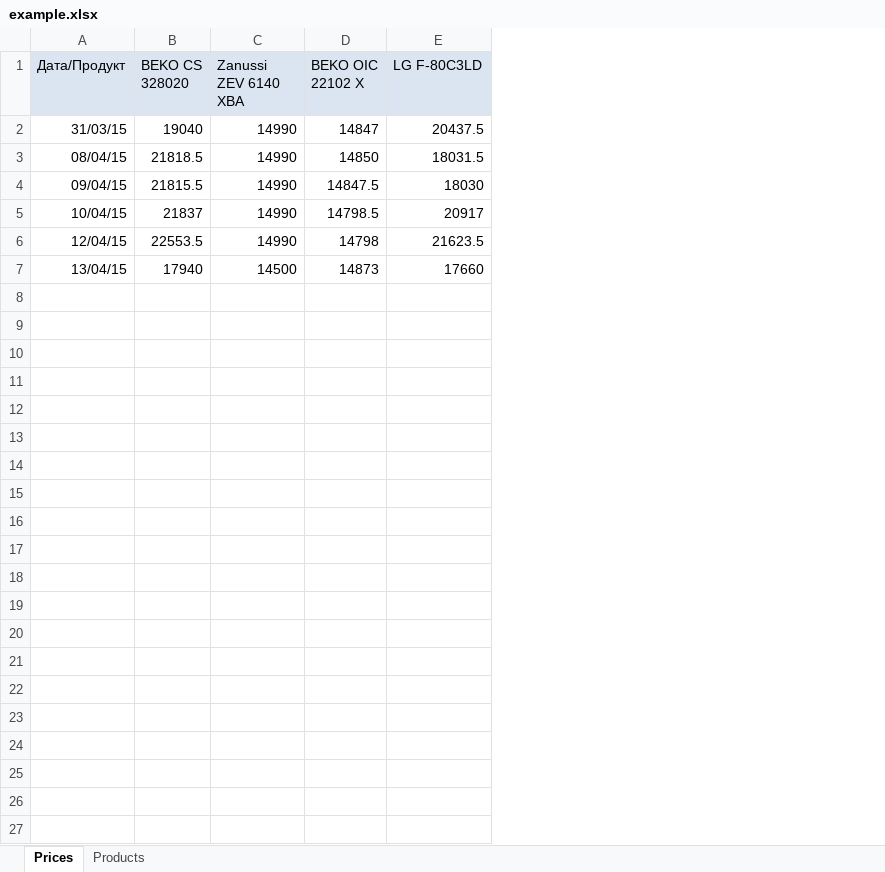
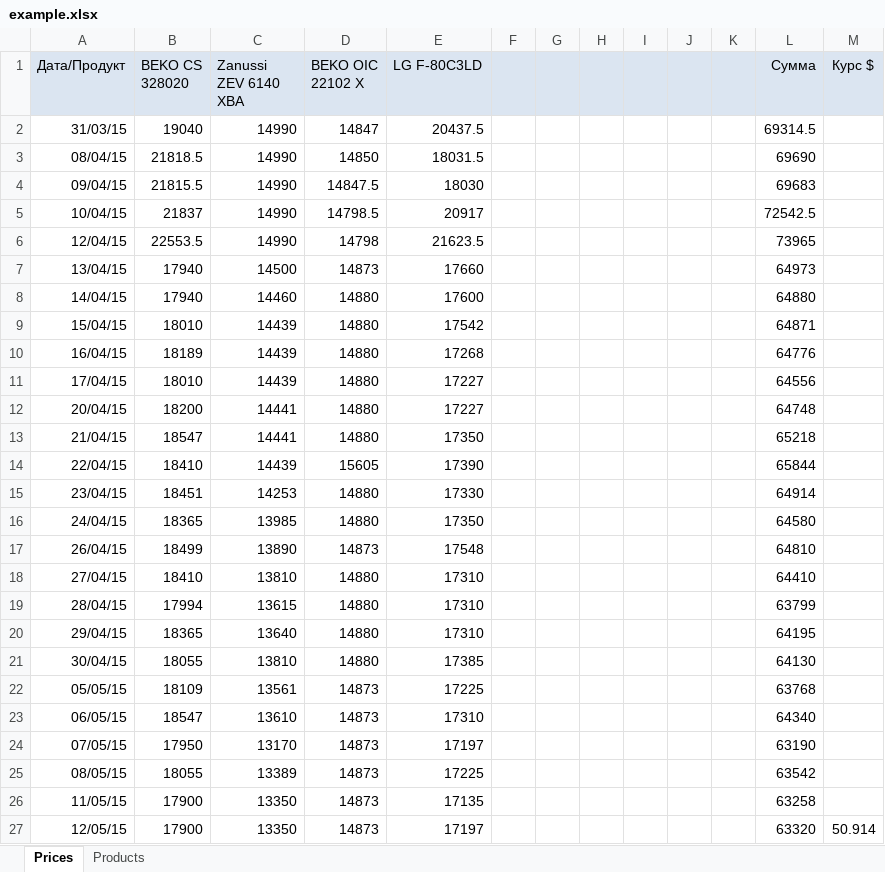
Before and after one commit to rustyJ4ck/YMon, an Excel workbook: sheets/example.xlsx, sheet Prices, drawn as a sheet; values as stored, in another font and other column widths than the file's, no borders; the diff names each change by its address in the sheet, - before the commit and + after, or states it on an @@ line.

Commit message:
Added usd rate column

```diff
--- a/sheets/example.xlsx (sheet Prices)
+++ b/sheets/example.xlsx (sheet Prices)
+column F, empty
+column G, empty
+column H, empty
+column I, empty
+column J, empty
+column K, empty
+column L (Сумма), rows 2-7: 69314.5 | 69690 | 69683 | 72542.5 | 73965 | 64973
+column M (Курс $), empty
+row 8: 14/04/15 | 17940 | 14460 | 14880 | 17600 |  |  |  |  |  |  | 64880
+row 9: 15/04/15 | 18010 | 14439 | 14880 | 17542 |  |  |  |  |  |  | 64871
+row 10: 16/04/15 | 18189 | 14439 | 14880 | 17268 |  |  |  |  |  |  | 64776
+row 11: 17/04/15 | 18010 | 14439 | 14880 | 17227 |  |  |  |  |  |  | 64556
+row 12: 20/04/15 | 18200 | 14441 | 14880 | 17227 |  |  |  |  |  |  | 64748
+row 13: 21/04/15 | 18547 | 14441 | 14880 | 17350 |  |  |  |  |  |  | 65218
+row 14: 22/04/15 | 18410 | 14439 | 15605 | 17390 |  |  |  |  |  |  | 65844
+row 15: 23/04/15 | 18451 | 14253 | 14880 | 17330 |  |  |  |  |  |  | 64914
+row 16: 24/04/15 | 18365 | 13985 | 14880 | 17350 |  |  |  |  |  |  | 64580
+row 17: 26/04/15 | 18499 | 13890 | 14873 | 17548 |  |  |  |  |  |  | 64810
+row 18: 27/04/15 | 18410 | 13810 | 14880 | 17310 |  |  |  |  |  |  | 64410
+row 19: 28/04/15 | 17994 | 13615 | 14880 | 17310 |  |  |  |  |  |  | 63799
+row 20: 29/04/15 | 18365 | 13640 | 14880 | 17310 |  |  |  |  |  |  | 64195
+row 21: 30/04/15 | 18055 | 13810 | 14880 | 17385 |  |  |  |  |  |  | 64130
+row 22: 05/05/15 | 18109 | 13561 | 14873 | 17225 |  |  |  |  |  |  | 63768
+row 23: 06/05/15 | 18547 | 13610 | 14873 | 17310 |  |  |  |  |  |  | 64340
+row 24: 07/05/15 | 17950 | 13170 | 14873 | 17197 |  |  |  |  |  |  | 63190
+row 25: 08/05/15 | 18055 | 13389 | 14873 | 17225 |  |  |  |  |  |  | 63542
+row 26: 11/05/15 | 17900 | 13350 | 14873 | 17135 |  |  |  |  |  |  | 63258
+row 27: 12/05/15 | 17900 | 13350 | 14873 | 17197 |  |  |  |  |  |  | 63320 | 50.914
```
Also changed, not shown: sheet Products, 2 other files.
